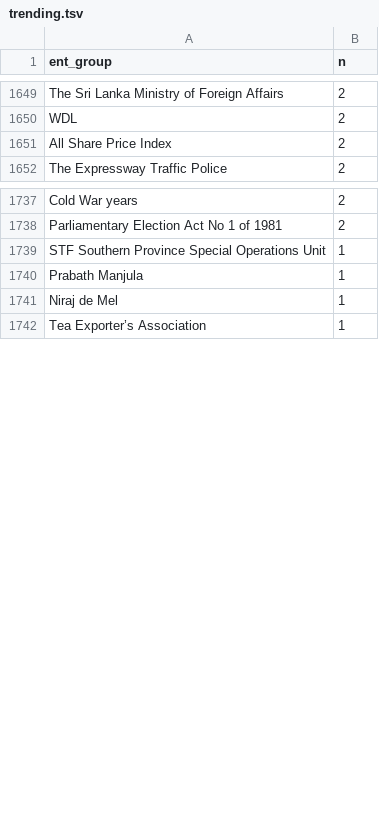
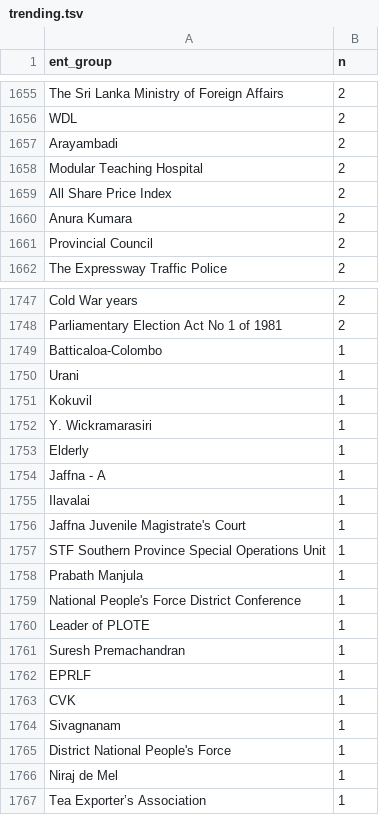
Before and after one commit to nuuuwan/news_lk2, a TSV file: trending.tsv, drawn as a sheet; only a part is shown, gaps mark what is left out; the diff covers the shown part only; the diff names each change by its address in the sheet, - before the commit and + after, or states it on an @@ line.

Commit message:
Updated data Mon Jun 27 06:55:50 UTC 2022

```diff
--- a/trending.tsv
+++ b/trending.tsv
+row 1657: Arayambadi | 2
+row 1658: Modular Teaching Hospital | 2
+row 1660: Anura Kumara | 2
+row 1661: Provincial Council | 2
+row 1749: Batticaloa-Colombo | 1
+row 1750: Urani | 1
+row 1751: Kokuvil | 1
+row 1752: Y. Wickramarasiri | 1
+row 1753: Elderly | 1
+row 1754: Jaffna - A | 1
+row 1755: Ilavalai | 1
+row 1756: Jaffna Juvenile Magistrate's Court | 1
+row 1759: National People's Force District Conference | 1
+row 1760: Leader of PLOTE | 1
+row 1761: Suresh Premachandran | 1
+row 1762: EPRLF | 1
+row 1763: CVK | 1
+row 1764: Sivagnanam | 1
+row 1765: District National People's Force | 1
```
Also changed, not shown: 18 added rows, 22 removed rows and 5 edited cells elsewhere in this file, 10 other files.
